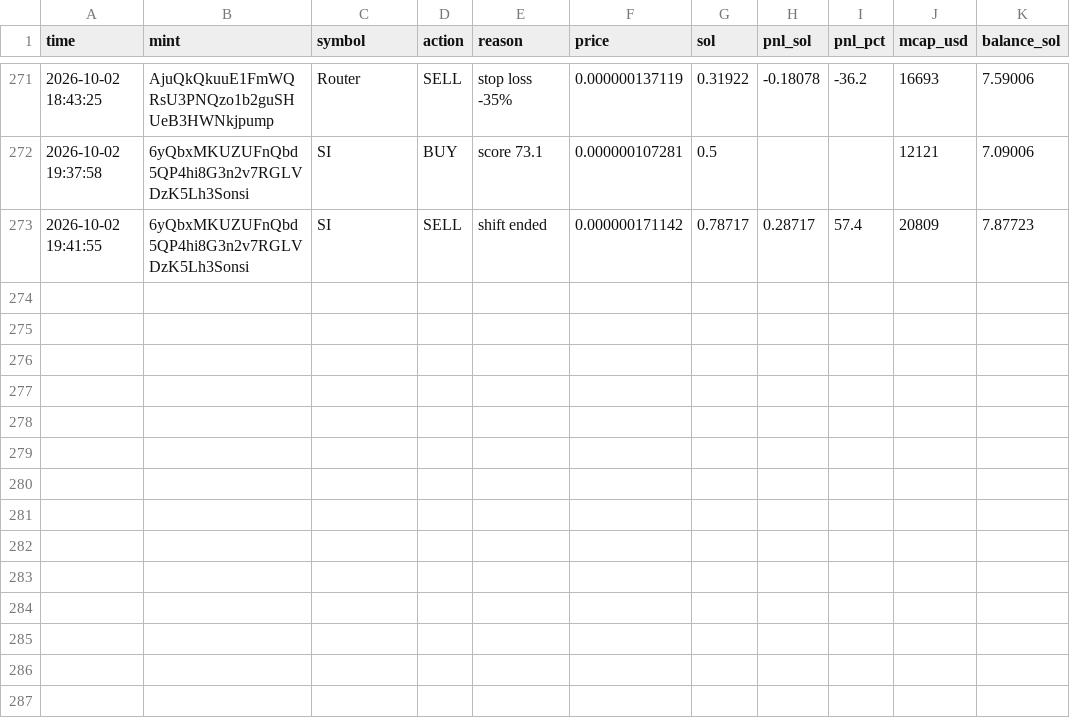
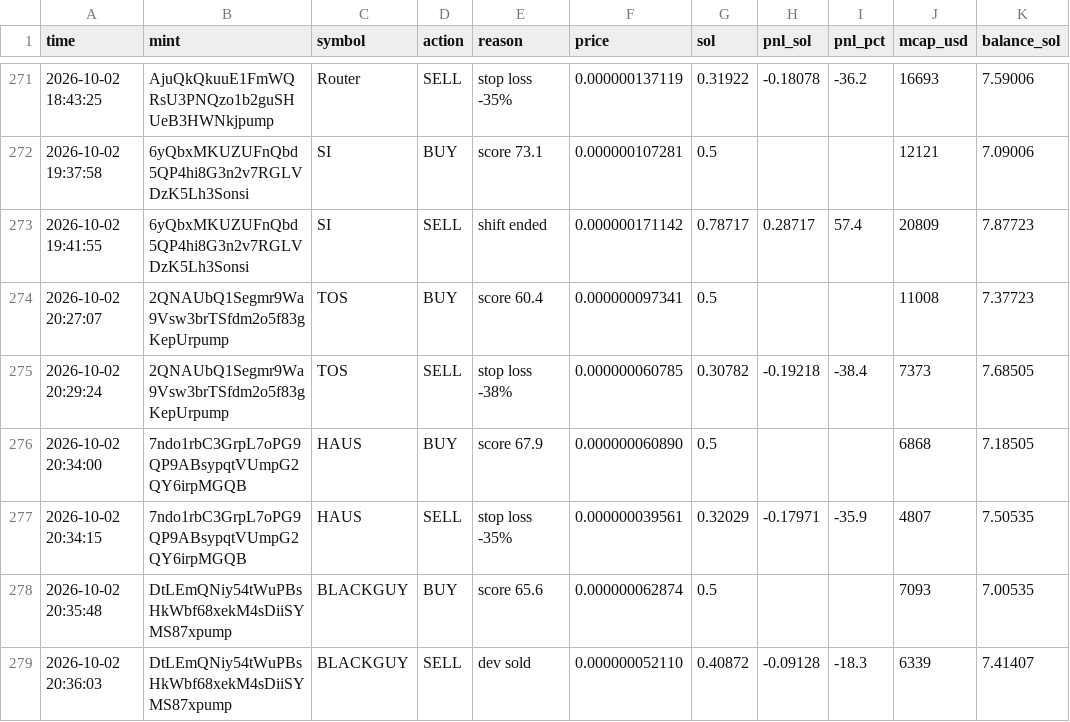
Before and after one commit to Avilliana/Pump-bot, a CSV file: logs/trades.csv, drawn as a sheet; only a part is shown, gaps mark what is left out.

```diff
--- a/logs/trades.csv
+++ b/logs/trades.csv
@@ -273 +273,7 @@ time,mint,symbol,action,reason,price,sol,pnl_sol,pnl_pct,mcap_usd,balance_sol
 2026-10-02 19:41:55,6yQbxMKUZUFnQbd5QP4hi8G3n2v7RGLVDzK5Lh3Sonsi,SI,SELL,shift ended,0.000000171142,0.78717,0.28717,57.4,20809,7.87723
+2026-10-02 20:27:07,2QNAUbQ1Segmr9Wa9Vsw3brTSfdm2o5f83gKepUrpump,TOS,BUY,score 60.4,0.000000097341,0.5,,,11008,7.37723
+2026-10-02 20:29:24,2QNAUbQ1Segmr9Wa9Vsw3brTSfdm2o5f83gKepUrpump,TOS,SELL,stop loss -38%,0.000000060785,0.30782,-0.19218,-38.4,7373,7.68505
+2026-10-02 20:34:00,7ndo1rbC3GrpL7oPG9QP9ABsypqtVUmpG2QY6irpMGQB,HAUS,BUY,score 67.9,0.000000060890,0.5,,,6868,7.18505
+2026-10-02 20:34:15,7ndo1rbC3GrpL7oPG9QP9ABsypqtVUmpG2QY6irpMGQB,HAUS,SELL,stop loss -35%,0.000000039561,0.32029,-0.17971,-35.9,4807,7.50535
+2026-10-02 20:35:48,DtLEmQNiy54tWuPBsHkWbf68xekM4sDiiSYMS87xpump,BLACKGUY,BUY,score 65.6,0.000000062874,0.5,,,7093,7.00535
+2026-10-02 20:36:03,DtLEmQNiy54tWuPBsHkWbf68xekM4sDiiSYMS87xpump,BLACKGUY,SELL,dev sold,0.000000052110,0.40872,-0.09128,-18.3,6339,7.41407
```
Also changed, not shown: logs/equity.csv, 3 other files.
